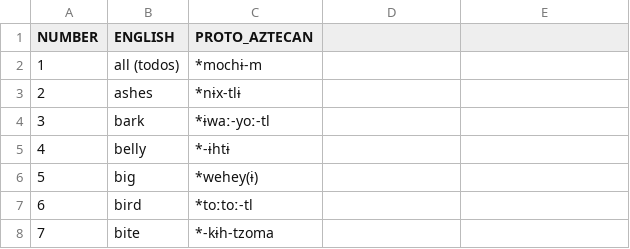
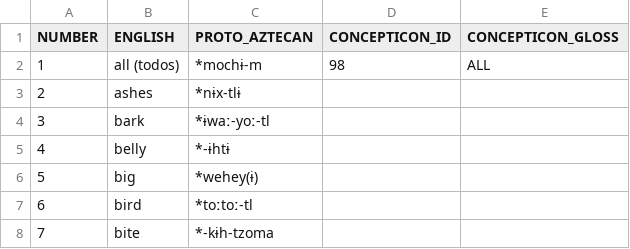
Before and after one commit to lexibank/davletshinaztecan, a TSV file: etc/concepts.tsv, drawn as a sheet; only a part is shown; the diff names each change by its address in the sheet, - before the commit and + after, or states it on an @@ line.

```diff
--- a/etc/concepts.tsv
+++ b/etc/concepts.tsv
-D1: (empty)
+D1: CONCEPTICON_ID
-E1: (empty)
+E1: CONCEPTICON_GLOSS
-D2 (CONCEPTICON_ID): (empty)
+D2 (CONCEPTICON_ID): 98
-E2 (CONCEPTICON_GLOSS): (empty)
+E2 (CONCEPTICON_GLOSS): ALL
```
Also changed, not shown: cldf/parameters.csv, 2 other files.
